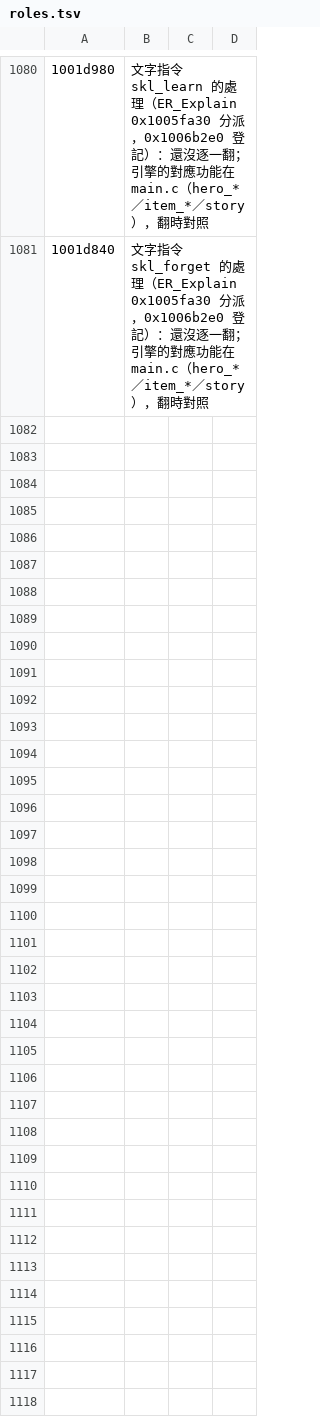
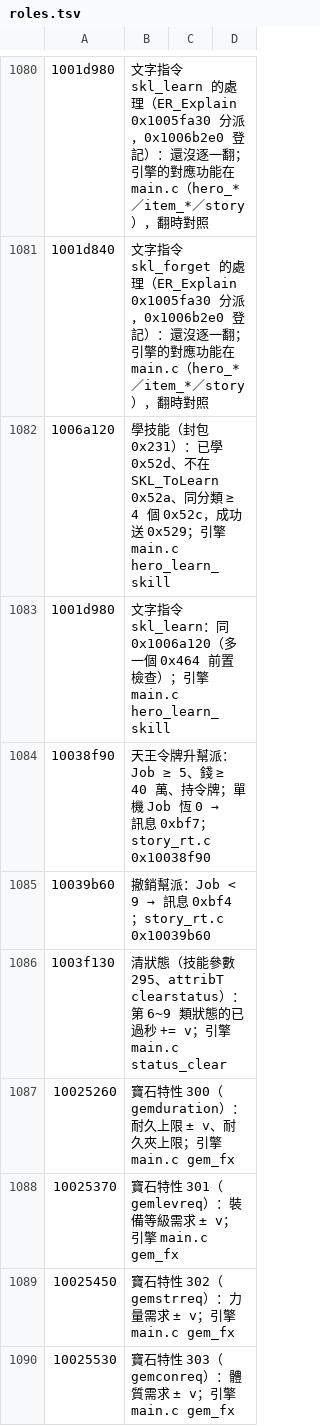
Before and after one commit to chanwunkong/SideTest, a TSV file: QinPort/tools/roles.tsv, drawn as a sheet; only a part is shown, gaps mark what is left out; the diff covers the shown part only; the diff names each change by its address in the sheet, - before the commit and + after, or states it on an @@ line.

```diff
--- a/QinPort/tools/roles.tsv
+++ b/QinPort/tools/roles.tsv
+row 1082: 1006a120 | 學技能（封包 0x231）：已學 0x52d、不在 SKL_ToLearn 0x52a、同分類 ≥ 4 個 0x52c，成功送 0x529；引擎 main.c hero_learn_skill
+row 1083: 1001d980 | 文字指令 skl_learn：同 0x1006a120（多一個 0x464 前置檢查）；引擎 main.c hero_learn_skill
+row 1084: 10038f90 | 天王令牌升幫派：Job ≥ 5、錢 ≥ 40 萬、持令牌；單機 Job 恆 0 → 訊息 0xbf7；story_rt.c 0x10038f90
+row 1085: 10039b60 | 撤銷幫派：Job < 9 → 訊息 0xbf4；story_rt.c 0x10039b60
+row 1086: 1003f130 | 清狀態（技能參數 295、attribT clearstatus）：第 6~9 類狀態的已過秒 += v；引擎 main.c status_clear
+row 1087: 10025260 | 寶石特性 300（gemduration）：耐久上限 ± v、耐久夾上限；引擎 main.c gem_fx
+row 1088: 10025370 | 寶石特性 301（gemlevreq）：裝備等級需求 ± v；引擎 main.c gem_fx
+row 1089: 10025450 | 寶石特性 302（gemstrreq）：力量需求 ± v；引擎 main.c gem_fx
+row 1090: 10025530 | 寶石特性 303（gemconreq）：體質需求 ± v；引擎 main.c gem_fx
```
Also changed, not shown: 8 added rows elsewhere in this file, QinPort/tools/fields.tsv, 9 other files.
